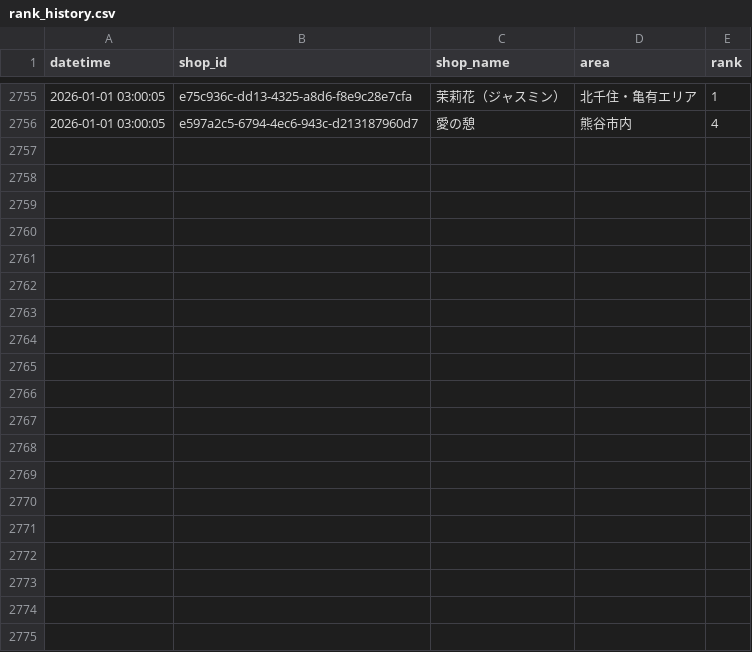
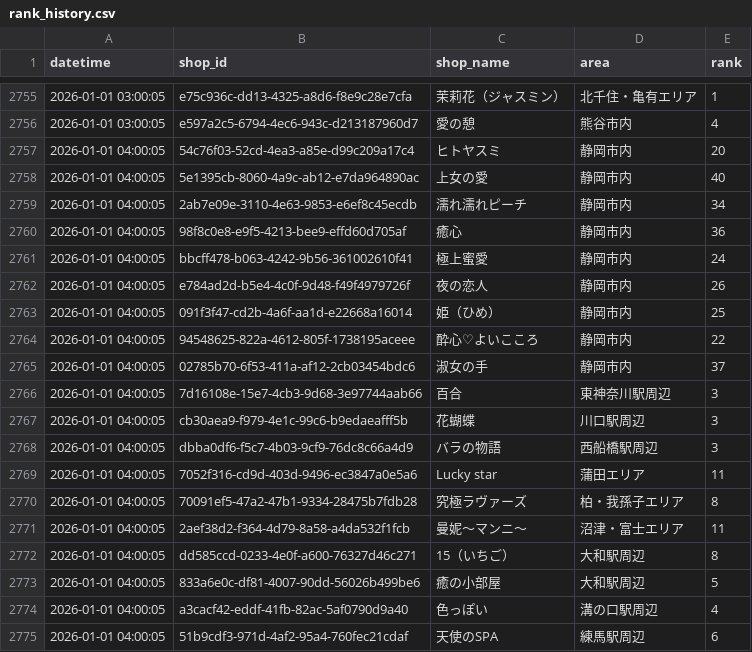
Before and after one commit to k-namickey/rank-tracker, a CSV file: rank_history.csv, drawn as a sheet; only a part is shown, gaps mark what is left out; the diff covers the shown part only; the diff names each change by its address in the sheet, - before the commit and + after, or states it on an @@ line.

```diff
--- a/rank_history.csv
+++ b/rank_history.csv
+row 2757: 2026-01-01 04:00:05 | 54c76f03-52cd-4ea3-a85e-d99c209a17c4 | ヒトヤスミ | 静岡市内 | 20
+row 2758: 2026-01-01 04:00:05 | 5e1395cb-8060-4a9c-ab12-e7da964890ac | 上女の愛 | 静岡市内 | 40
+row 2759: 2026-01-01 04:00:05 | 2ab7e09e-3110-4e63-9853-e6ef8c45ecdb | 濡れ濡れピーチ | 静岡市内 | 34
+row 2760: 2026-01-01 04:00:05 | 98f8c0e8-e9f5-4213-bee9-effd60d705af | 癒心 | 静岡市内 | 36
+row 2761: 2026-01-01 04:00:05 | bbcff478-b063-4242-9b56-361002610f41 | 極上蜜愛 | 静岡市内 | 24
+row 2762: 2026-01-01 04:00:05 | e784ad2d-b5e4-4c0f-9d48-f49f4979726f | 夜の恋人 | 静岡市内 | 26
+row 2763: 2026-01-01 04:00:05 | 091f3f47-cd2b-4a6f-aa1d-e22668a16014 | 姫（ひめ） | 静岡市内 | 25
+row 2764: 2026-01-01 04:00:05 | 94548625-822a-4612-805f-1738195aceee | 酔心♡よいこころ | 静岡市内 | 22
+row 2765: 2026-01-01 04:00:05 | 02785b70-6f53-411a-af12-2cb03454bdc6 | 淑女の手 | 静岡市内 | 37
+row 2766: 2026-01-01 04:00:05 | 7d16108e-15e7-4cb3-9d68-3e97744aab66 | 百合 | 東神奈川駅周辺 | 3
+row 2767: 2026-01-01 04:00:05 | cb30aea9-f979-4e1c-99c6-b9edaeafff5b | 花蝴蝶 | 川口駅周辺 | 3
+row 2768: 2026-01-01 04:00:05 | dbba0df6-f5c7-4b03-9cf9-76dc8c66a4d9 | バラの物語 | 西船橋駅周辺 | 3
+row 2769: 2026-01-01 04:00:05 | 7052f316-cd9d-403d-9496-ec3847a0e5a6 | Lucky star | 蒲田エリア | 11
+row 2770: 2026-01-01 04:00:05 | 70091ef5-47a2-47b1-9334-28475b7fdb28 | 究極ラヴァーズ | 柏・我孫子エリア | 8
+row 2771: 2026-01-01 04:00:05 | 2aef38d2-f364-4d79-8a58-a4da532f1fcb | 曼妮～マンニ～ | 沼津・富士エリア | 11
+row 2772: 2026-01-01 04:00:05 | dd585ccd-0233-4e0f-a600-76327d46c271 | 15（いちご） | 大和駅周辺 | 8
+row 2773: 2026-01-01 04:00:05 | 833a6e0c-df81-4007-90dd-56026b499be6 | 癒の小部屋 | 大和駅周辺 | 5
+row 2774: 2026-01-01 04:00:05 | a3cacf42-eddf-41fb-82ac-5af0790d9a40 | 色っぽい | 溝の口駅周辺 | 4
+row 2775: 2026-01-01 04:00:05 | 51b9cdf3-971d-4af2-95a4-760fec21cdaf | 天使のSPA | 練馬駅周辺 | 6
```
Also changed, not shown: 10 added rows elsewhere in this file, rank_latest.csv, 29 other files.
